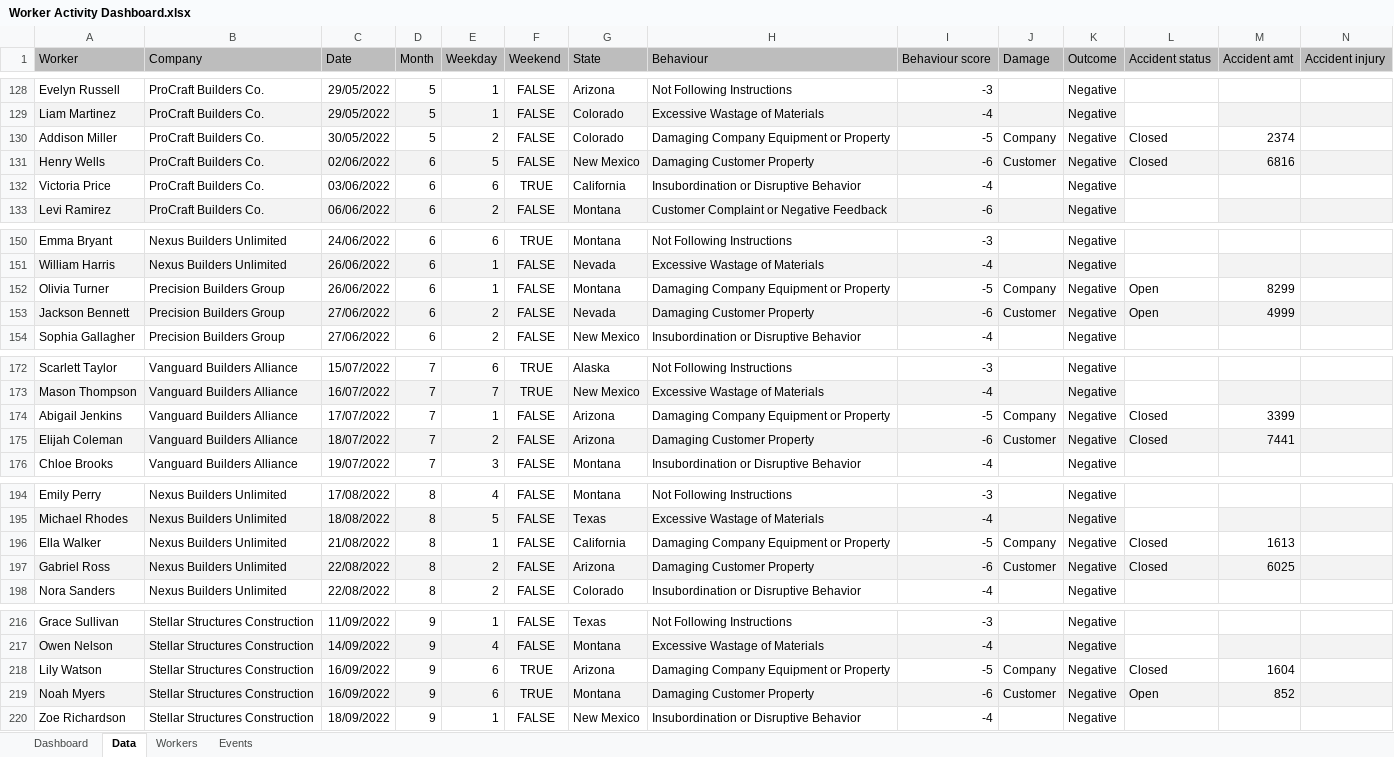
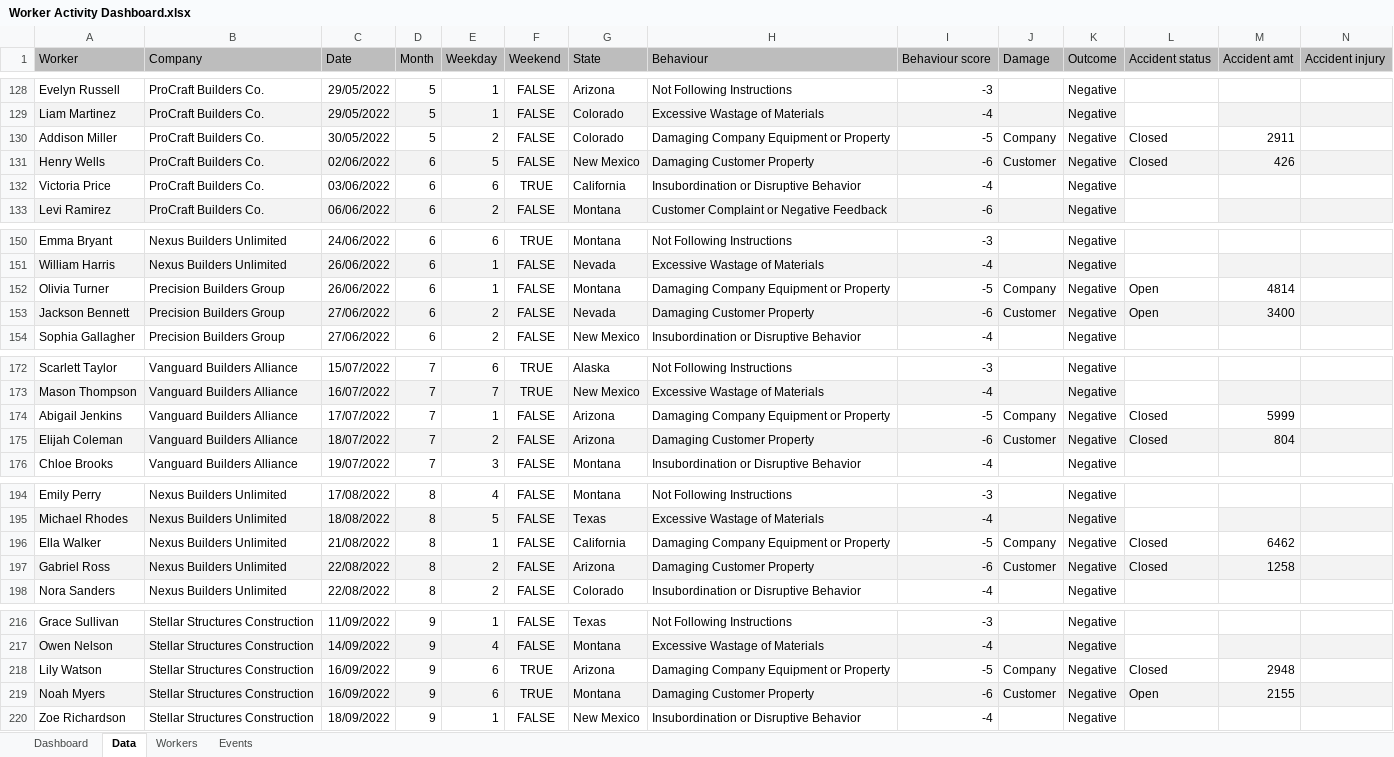
Before and after one commit to Singularity-Coder/Personal-Data-Projects, an Excel workbook: g_sheets/Projects/worker_activity_dashboard/Worker Activity Dashboard.xlsx, sheet Data, drawn as a sheet; only a part is shown, gaps mark what is left out; values as stored, in another font and other column widths than the file's, no borders; charts and pictures not drawn; the diff covers the shown part only; the diff names each change by its address in the sheet, - before the commit and + after, or states it on an @@ line.

```diff
--- a/g_sheets/Projects/worker_activity_dashboard/Worker Activity Dashboard.xlsx (sheet Data)
+++ b/g_sheets/Projects/worker_activity_dashboard/Worker Activity Dashboard.xlsx (sheet Data)
-M130 (Accident amt): 2374
+M130 (Accident amt): 2911
-M131 (Accident amt): 6816
+M131 (Accident amt): 426
-M152 (Accident amt): 8299
+M152 (Accident amt): 4814
-M153 (Accident amt): 4999
+M153 (Accident amt): 3400
-M174 (Accident amt): 3399
+M174 (Accident amt): 5999
-M175 (Accident amt): 7441
+M175 (Accident amt): 804
-M196 (Accident amt): 1613
+M196 (Accident amt): 6462
-M197 (Accident amt): 6025
+M197 (Accident amt): 1258
-M218 (Accident amt): 1604
+M218 (Accident amt): 2948
-M219 (Accident amt): 852
+M219 (Accident amt): 2155
```
Also changed, not shown: 29 edited cells elsewhere in this sheet, sheet Dashboard, formulas that keep their value, charts or pictures, 2 other files.
